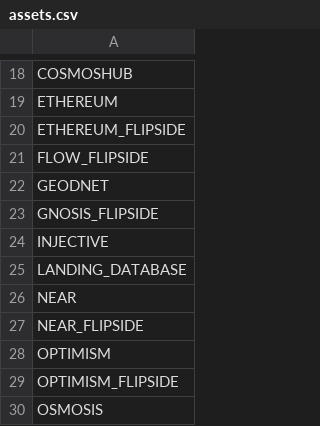
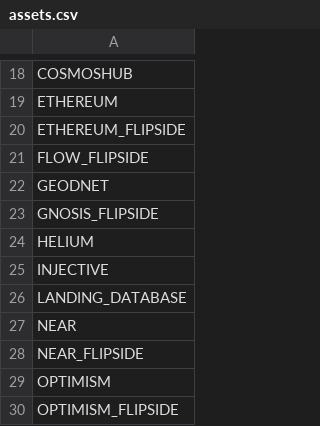
Before and after one commit to Artemis-xyz/dbt, a CSV file: assets.csv, drawn as a sheet; only a part is shown, gaps mark what is left out; the shorter side is filled out with more unchanged rows.

Commit message:
add helium to assets.csv

```diff
--- a/assets.csv
+++ b/assets.csv
@@ -23,2 +23,3 @@ GEODNET
 GNOSIS_FLIPSIDE
+HELIUM
 INJECTIVE
```
